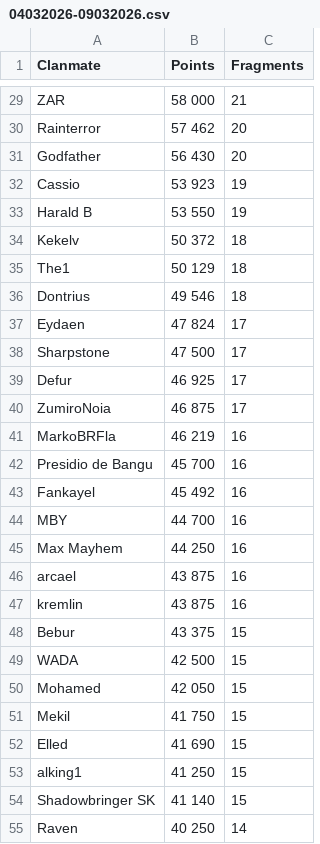
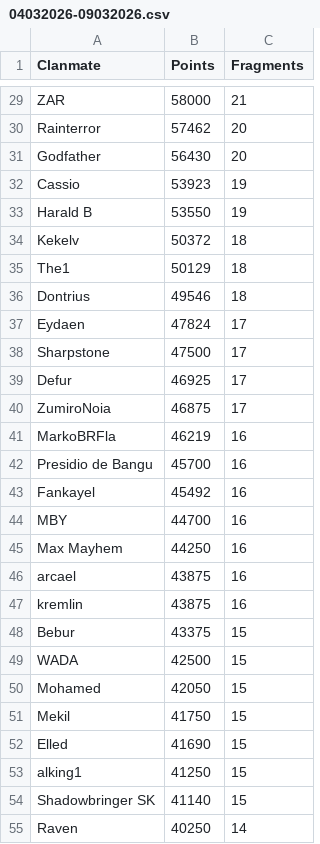
Before and after one commit to wsl-stats/wsl-stats.github.io, a CSV file: Olimpus/04032026-09032026.csv, drawn as a sheet; only a part is shown, gaps mark what is left out; the diff covers the shown part only; the diff names each change by its address in the sheet, - before the commit and + after, or states it on an @@ line.

```diff
--- a/Olimpus/04032026-09032026.csv
+++ b/Olimpus/04032026-09032026.csv
-B29 (Points): 58 000
+B29 (Points): 58000
-B30 (Points): 57 462
+B30 (Points): 57462
-B31 (Points): 56 430
+B31 (Points): 56430
-B32 (Points): 53 923
+B32 (Points): 53923
-B33 (Points): 53 550
+B33 (Points): 53550
-B34 (Points): 50 372
+B34 (Points): 50372
-B35 (Points): 50 129
+B35 (Points): 50129
-B36 (Points): 49 546
+B36 (Points): 49546
-B37 (Points): 47 824
+B37 (Points): 47824
-B38 (Points): 47 500
+B38 (Points): 47500
-B39 (Points): 46 925
+B39 (Points): 46925
-B40 (Points): 46 875
+B40 (Points): 46875
-B41 (Points): 46 219
+B41 (Points): 46219
-B42 (Points): 45 700
+B42 (Points): 45700
-B43 (Points): 45 492
+B43 (Points): 45492
-B44 (Points): 44 700
+B44 (Points): 44700
-B45 (Points): 44 250
+B45 (Points): 44250
-B46:B47 (Points): 43 875
+B46:B47 (Points): 43875
-B48 (Points): 43 375
+B48 (Points): 43375
-B49 (Points): 42 500
+B49 (Points): 42500
-B50 (Points): 42 050
+B50 (Points): 42050
-B51 (Points): 41 750
+B51 (Points): 41750
-B52 (Points): 41 690
+B52 (Points): 41690
-B53 (Points): 41 250
+B53 (Points): 41250
-B54 (Points): 41 140
+B54 (Points): 41140
-B55 (Points): 40 250
+B55 (Points): 40250
```
Also changed, not shown: 64 edited cells elsewhere in this file, data.csv.
